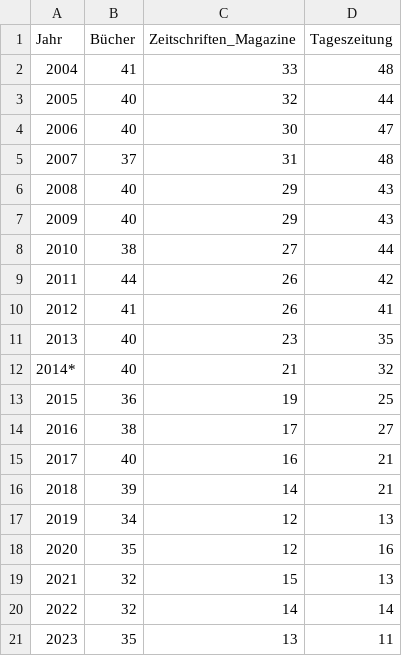
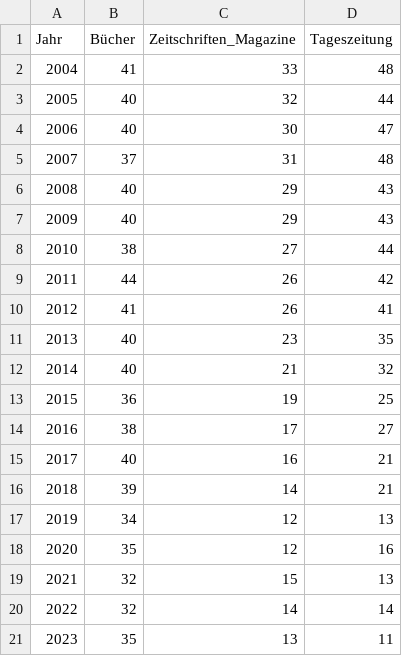
Before and after one commit to Potatotime13/RandomStuff, a CSV file: Anabell/printNutzung.csv, drawn as a sheet.

```diff
--- a/Anabell/printNutzung.csv
+++ b/Anabell/printNutzung.csv
@@ -11,3 +11,3 @@ Jahr,Bücher,Zeitschriften_Magazine,Tageszeitung
 2013,40,23,35
-2014*,40,21,32
+2014,40,21,32
 2015,36,19,25
```
Also changed, not shown: Anabell/internetNutzung.csv, 1 other file.
